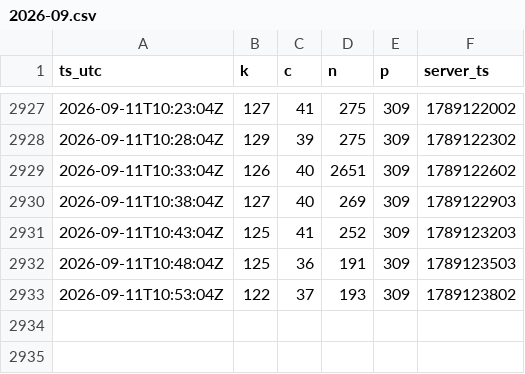
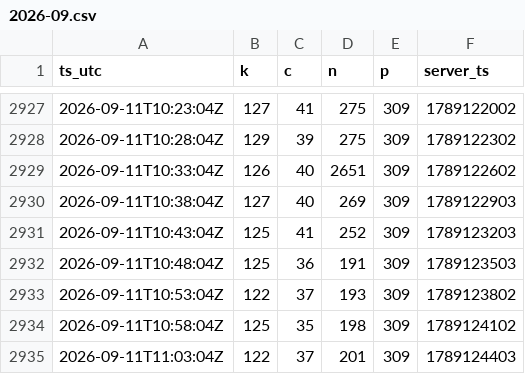
Before and after one commit to MaJI9IBaHbl4/EsoAnalizator, a CSV file: docs/data/2026-09.csv, drawn as a sheet; only a part is shown, gaps mark what is left out; the diff names each change by its address in the sheet, - before the commit and + after, or states it on an @@ line.

Commit message:
data: 2 snapshot(s) up to 2026-09-11 11:03 UTC

```diff
--- a/docs/data/2026-09.csv
+++ b/docs/data/2026-09.csv
+row 2934: 2026-09-11T10:58:04Z | 125 | 35 | 198 | 309 | 1789124102
+row 2935: 2026-09-11T11:03:04Z | 122 | 37 | 201 | 309 | 1789124403
```
Also changed, not shown: 2 other files.
